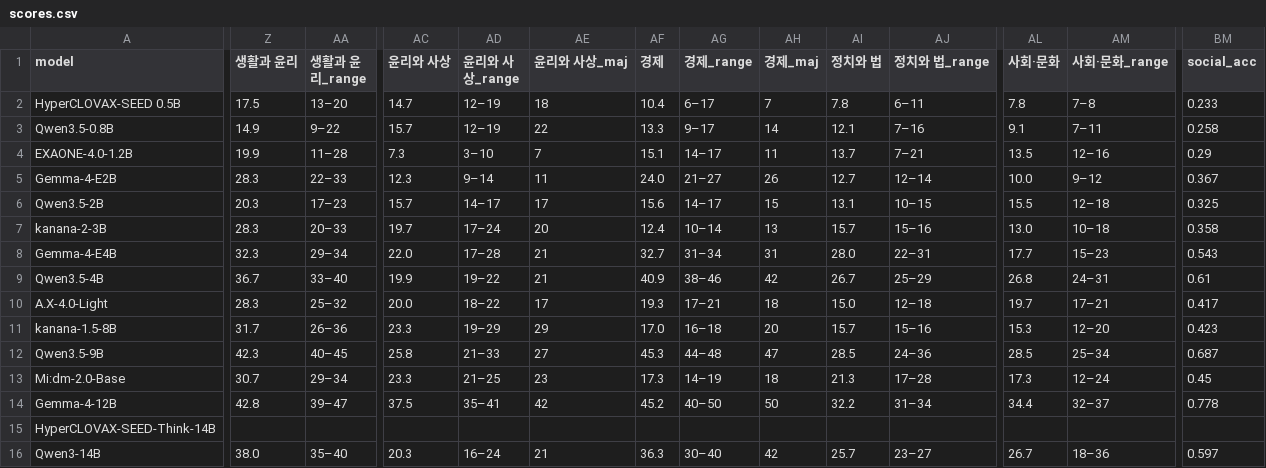
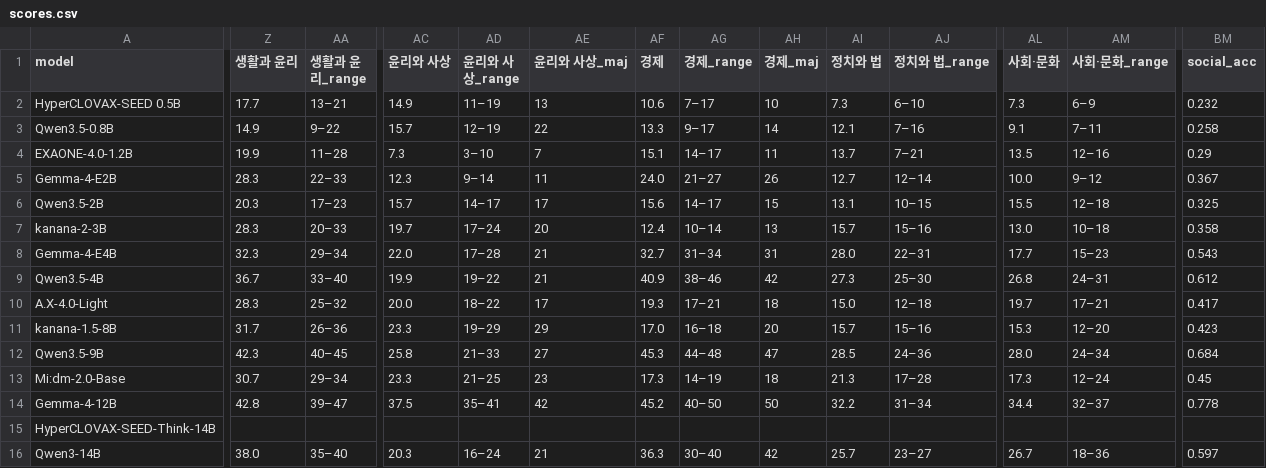
Before and after one commit to geumjin99/suneung2027-llm-bench, a CSV file: results/scores.csv, drawn as a sheet; only a part is shown, gaps mark what is left out; the diff covers the shown part only; the diff names each change by its address in the sheet, - before the commit and + after, or states it on an @@ line.

```diff
--- a/results/scores.csv
+++ b/results/scores.csv
-Z2 (생활과 윤리): 17.5
+Z2 (생활과 윤리): 17.7
-AA2 (생활과 윤리_range): 13–20
+AA2 (생활과 윤리_range): 13–21
-AC2 (윤리와 사상): 14.7
+AC2 (윤리와 사상): 14.9
-AD2 (윤리와 사상_range): 12–19
+AD2 (윤리와 사상_range): 11–19
-AE2 (윤리와 사상_maj): 18
+AE2 (윤리와 사상_maj): 13
-AF2 (경제): 10.4
+AF2 (경제): 10.6
-AG2 (경제_range): 6–17
+AG2 (경제_range): 7–17
-AH2 (경제_maj): 7
+AH2 (경제_maj): 10
-AI2 (정치와 법): 7.8
+AI2 (정치와 법): 7.3
-AJ2 (정치와 법_range): 6–11
+AJ2 (정치와 법_range): 6–10
-AL2 (사회·문화): 7.8
+AL2 (사회·문화): 7.3
-AM2 (사회·문화_range): 7–8
+AM2 (사회·문화_range): 6–9
-BM2 (social_acc): 0.233
+BM2 (social_acc): 0.232
-AI9 (정치와 법): 26.7
+AI9 (정치와 법): 27.3
-AJ9 (정치와 법_range): 25–29
+AJ9 (정치와 법_range): 25–30
-BM9 (social_acc): 0.61
+BM9 (social_acc): 0.612
-AL12 (사회·문화): 28.5
+AL12 (사회·문화): 28.0
-AM12 (사회·문화_range): 25–34
+AM12 (사회·문화_range): 24–34
-BM12 (social_acc): 0.687
+BM12 (social_acc): 0.684
```
Also changed, not shown: 1 edited cell elsewhere in this file, results/per_question.csv, 11 other files.
